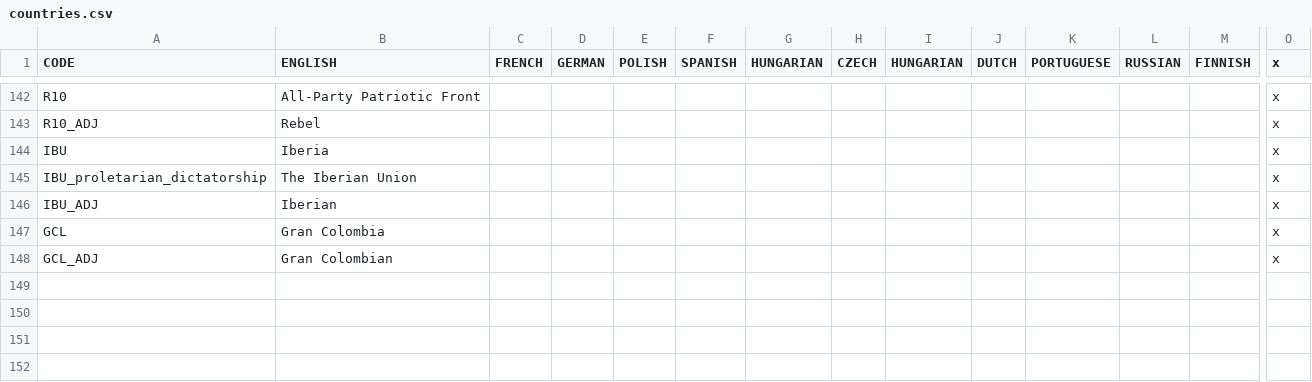
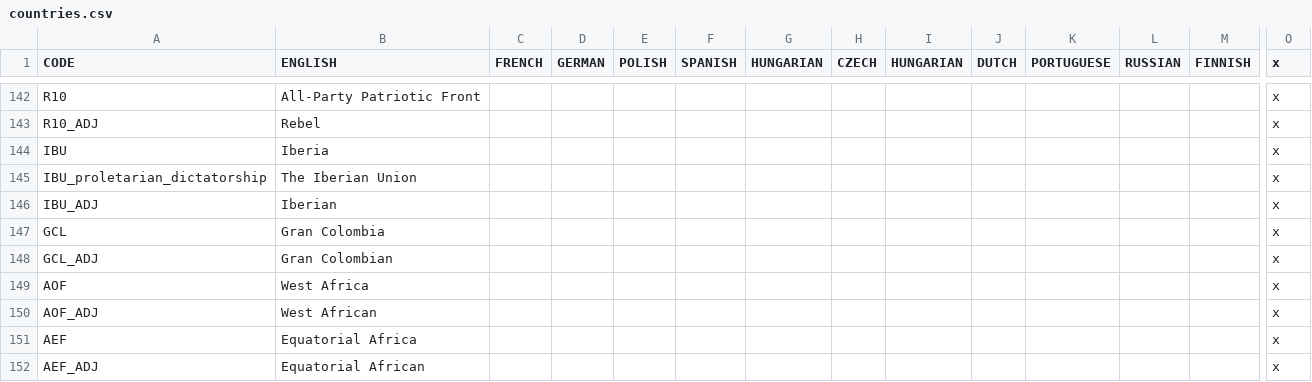
Before and after one commit to settintotrieste/Victoria-2-Cold-War-Enhancement-Mod-CWE, a CSV file: CWE/localisation/countries.csv, drawn as a sheet; only a part is shown, gaps mark what is left out; rows hold the shown columns only; the diff names each change by its address in the sheet, - before the commit and + after, or states it on an @@ line.

```diff
--- a/CWE/localisation/countries.csv
+++ b/CWE/localisation/countries.csv
+row 149: AOF | West Africa |  |  |  |  |  |  |  |  |  |  |  | x
+row 150: AOF_ADJ | West African |  |  |  |  |  |  |  |  |  |  |  | x
+row 151: AEF | Equatorial Africa |  |  |  |  |  |  |  |  |  |  |  | x
+row 152: AEF_ADJ | Equatorial African |  |  |  |  |  |  |  |  |  |  |  | x
```
Also changed, not shown: CWE/localisation/Essential Localisation 2.csv, 58 other files.
